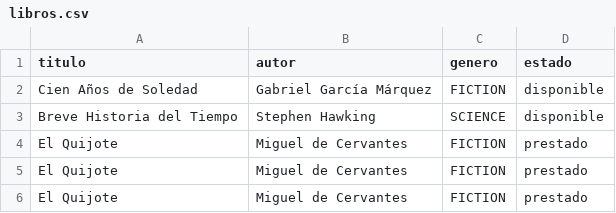
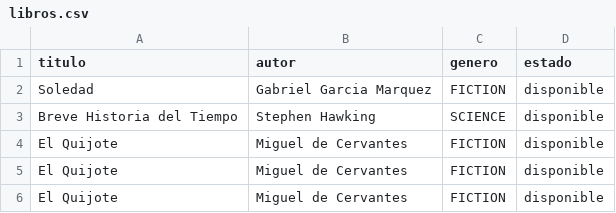
Before and after one commit to jhackisneros/examen_3, a CSV file: libros.csv, drawn as a sheet; the diff names each change by its address in the sheet, - before the commit and + after, or states it on an @@ line.

```diff
--- a/libros.csv
+++ b/libros.csv
-A2 (titulo): Cien Años de Soledad
+A2 (titulo): Soledad
-B2 (autor): Gabriel García Márquez
+B2 (autor): Gabriel Garcia Marquez
-D4:D6 (estado): prestado
+D4:D6 (estado): disponible
```
Also changed, not shown: 6 other files.
